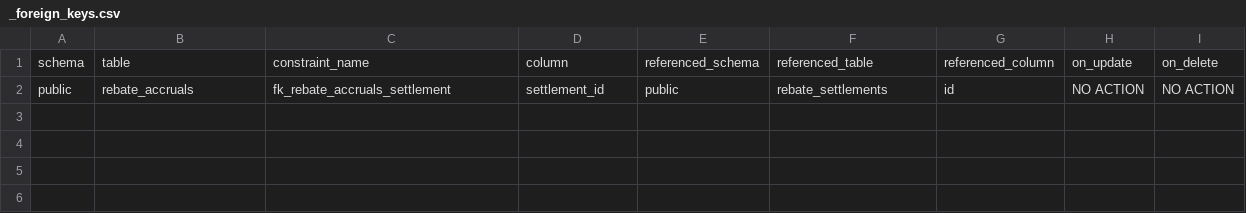
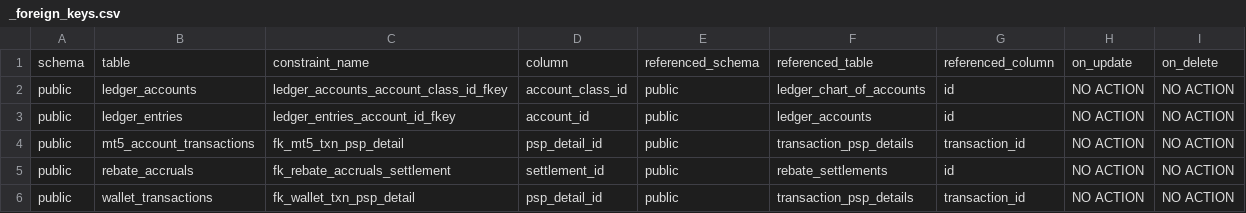
Before and after one commit to samsonnaze5/ontrust-mission-control, a CSV file: artifacts/schemas/crm_financial/_foreign_keys.csv, drawn as a sheet.

```diff
--- a/artifacts/schemas/crm_financial/_foreign_keys.csv
+++ b/artifacts/schemas/crm_financial/_foreign_keys.csv
@@ -1,2 +1,6 @@
 schema,table,constraint_name,column,referenced_schema,referenced_table,referenced_column,on_update,on_delete
+public,ledger_accounts,ledger_accounts_account_class_id_fkey,account_class_id,public,ledger_chart_of_accounts,id,NO ACTION,NO ACTION
+public,ledger_entries,ledger_entries_account_id_fkey,account_id,public,ledger_accounts,id,NO ACTION,NO ACTION
+public,mt5_account_transactions,fk_mt5_txn_psp_detail,psp_detail_id,public,transaction_psp_details,transaction_id,NO ACTION,NO ACTION
 public,rebate_accruals,fk_rebate_accruals_settlement,settlement_id,public,rebate_settlements,id,NO ACTION,NO ACTION
+public,wallet_transactions,fk_wallet_txn_psp_detail,psp_detail_id,public,transaction_psp_details,transaction_id,NO ACTION,NO ACTION
```
Also changed, not shown: artifacts/schemas/_index.csv, artifacts/schemas/crm_financial/_indexes.csv, 11 other files.
